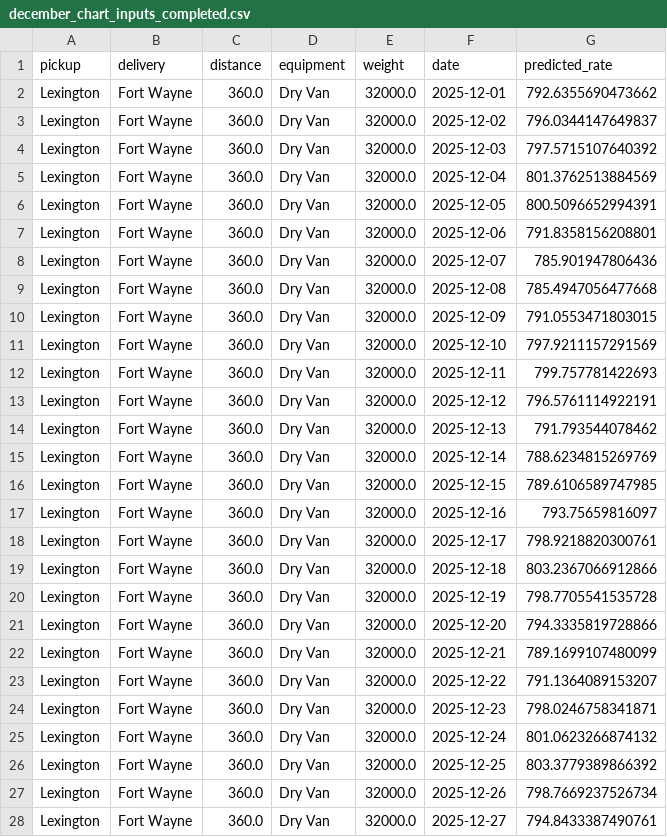
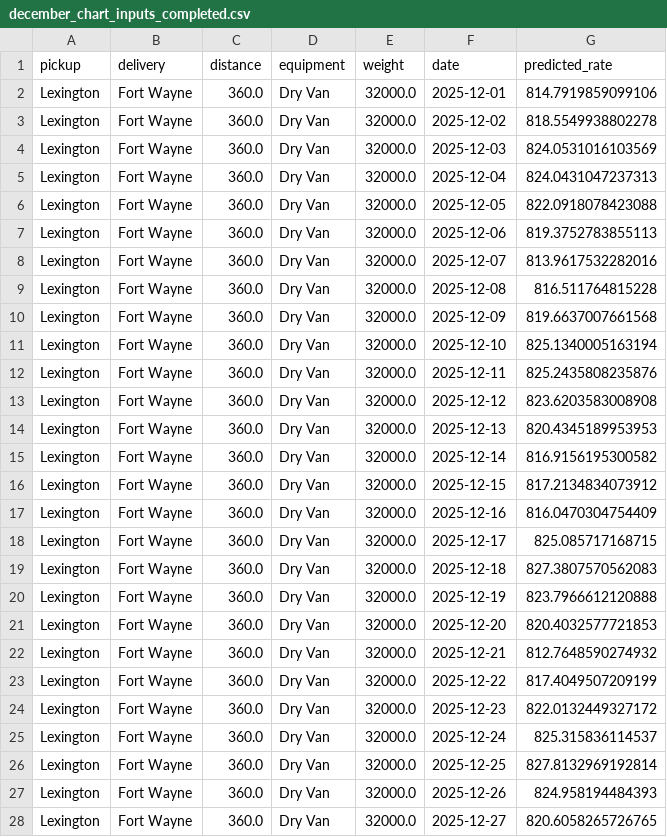
Before and after one commit to jagdishdas/ML_assignment, a CSV file: december_chart_inputs_completed.csv, drawn as a sheet; only a part is shown; the diff covers the shown part only.

```diff
--- a/december_chart_inputs_completed.csv
+++ b/december_chart_inputs_completed.csv
@@ -1,28 +1,28 @@
 pickup,delivery,distance,equipment,weight,date,predicted_rate
-Lexington,Fort Wayne,360.0,Dry Van,32000.0,2025-12-01,792.6355690473662
-Lexington,Fort Wayne,360.0,Dry Van,32000.0,2025-12-02,796.0344147649837
-Lexington,Fort Wayne,360.0,Dry Van,32000.0,2025-12-03,797.5715107640392
-Lexington,Fort Wayne,360.0,Dry Van,32000.0,2025-12-04,801.3762513884569
-Lexington,Fort Wayne,360.0,Dry Van,32000.0,2025-12-05,800.5096652994391
-Lexington,Fort Wayne,360.0,Dry Van,32000.0,2025-12-06,791.8358156208801
-Lexington,Fort Wayne,360.0,Dry Van,32000.0,2025-12-07,785.901947806436
-Lexington,Fort Wayne,360.0,Dry Van,32000.0,2025-12-08,785.4947056477668
-Lexington,Fort Wayne,360.0,Dry Van,32000.0,2025-12-09,791.0553471803015
-Lexington,Fort Wayne,360.0,Dry Van,32000.0,2025-12-10,797.9211157291569
-Lexington,Fort Wayne,360.0,Dry Van,32000.0,2025-12-11,799.757781422693
-Lexington,Fort Wayne,360.0,Dry Van,32000.0,2025-12-12,796.5761114922191
-Lexington,Fort Wayne,360.0,Dry Van,32000.0,2025-12-13,791.793544078462
-Lexington,Fort Wayne,360.0,Dry Van,32000.0,2025-12-14,788.6234815269769
-Lexington,Fort Wayne,360.0,Dry Van,32000.0,2025-12-15,789.6106589747985
-Lexington,Fort Wayne,360.0,Dry Van,32000.0,2025-12-16,793.75659816097
-Lexington,Fort Wayne,360.0,Dry Van,32000.0,2025-12-17,798.9218820300761
-Lexington,Fort Wayne,360.0,Dry Van,32000.0,2025-12-18,803.2367066912866
-Lexington,Fort Wayne,360.0,Dry Van,32000.0,2025-12-19,798.7705541535728
-Lexington,Fort Wayne,360.0,Dry Van,32000.0,2025-12-20,794.3335819728866
-Lexington,Fort Wayne,360.0,Dry Van,32000.0,2025-12-21,789.1699107480099
-Lexington,Fort Wayne,360.0,Dry Van,32000.0,2025-12-22,791.1364089153207
-Lexington,Fort Wayne,360.0,Dry Van,32000.0,2025-12-23,798.0246758341871
-Lexington,Fort Wayne,360.0,Dry Van,32000.0,2025-12-24,801.0623266874132
-Lexington,Fort Wayne,360.0,Dry Van,32000.0,2025-12-25,803.3779389866392
-Lexington,Fort Wayne,360.0,Dry Van,32000.0,2025-12-26,798.7669237526734
-Lexington,Fort Wayne,360.0,Dry Van,32000.0,2025-12-27,794.8433387490761
+Lexington,Fort Wayne,360.0,Dry Van,32000.0,2025-12-01,814.7919859099106
+Lexington,Fort Wayne,360.0,Dry Van,32000.0,2025-12-02,818.5549938802278
+Lexington,Fort Wayne,360.0,Dry Van,32000.0,2025-12-03,824.0531016103569
+Lexington,Fort Wayne,360.0,Dry Van,32000.0,2025-12-04,824.0431047237313
+Lexington,Fort Wayne,360.0,Dry Van,32000.0,2025-12-05,822.0918078423088
+Lexington,Fort Wayne,360.0,Dry Van,32000.0,2025-12-06,819.3752783855113
+Lexington,Fort Wayne,360.0,Dry Van,32000.0,2025-12-07,813.9617532282016
+Lexington,Fort Wayne,360.0,Dry Van,32000.0,2025-12-08,816.511764815228
+Lexington,Fort Wayne,360.0,Dry Van,32000.0,2025-12-09,819.6637007661568
+Lexington,Fort Wayne,360.0,Dry Van,32000.0,2025-12-10,825.1340005163194
+Lexington,Fort Wayne,360.0,Dry Van,32000.0,2025-12-11,825.2435808235876
+Lexington,Fort Wayne,360.0,Dry Van,32000.0,2025-12-12,823.6203583008908
+Lexington,Fort Wayne,360.0,Dry Van,32000.0,2025-12-13,820.4345189953953
+Lexington,Fort Wayne,360.0,Dry Van,32000.0,2025-12-14,816.9156195300582
+Lexington,Fort Wayne,360.0,Dry Van,32000.0,2025-12-15,817.2134834073912
+Lexington,Fort Wayne,360.0,Dry Van,32000.0,2025-12-16,816.0470304754409
+Lexington,Fort Wayne,360.0,Dry Van,32000.0,2025-12-17,825.085717168715
+Lexington,Fort Wayne,360.0,Dry Van,32000.0,2025-12-18,827.3807570562083
+Lexington,Fort Wayne,360.0,Dry Van,32000.0,2025-12-19,823.7966612120888
+Lexington,Fort Wayne,360.0,Dry Van,32000.0,2025-12-20,820.4032577721853
+Lexington,Fort Wayne,360.0,Dry Van,32000.0,2025-12-21,812.7648590274932
+Lexington,Fort Wayne,360.0,Dry Van,32000.0,2025-12-22,817.4049507209199
+Lexington,Fort Wayne,360.0,Dry Van,32000.0,2025-12-23,822.0132449327172
+Lexington,Fort Wayne,360.0,Dry Van,32000.0,2025-12-24,825.315836114537
+Lexington,Fort Wayne,360.0,Dry Van,32000.0,2025-12-25,827.8132969192814
+Lexington,Fort Wayne,360.0,Dry Van,32000.0,2025-12-26,824.958194484393
+Lexington,Fort Wayne,360.0,Dry Van,32000.0,2025-12-27,820.6058265726765
```
Also changed, not shown: 4 edited cells elsewhere in this file, outputs/cv_results.csv, validation_predictions.csv, 9 other files.
